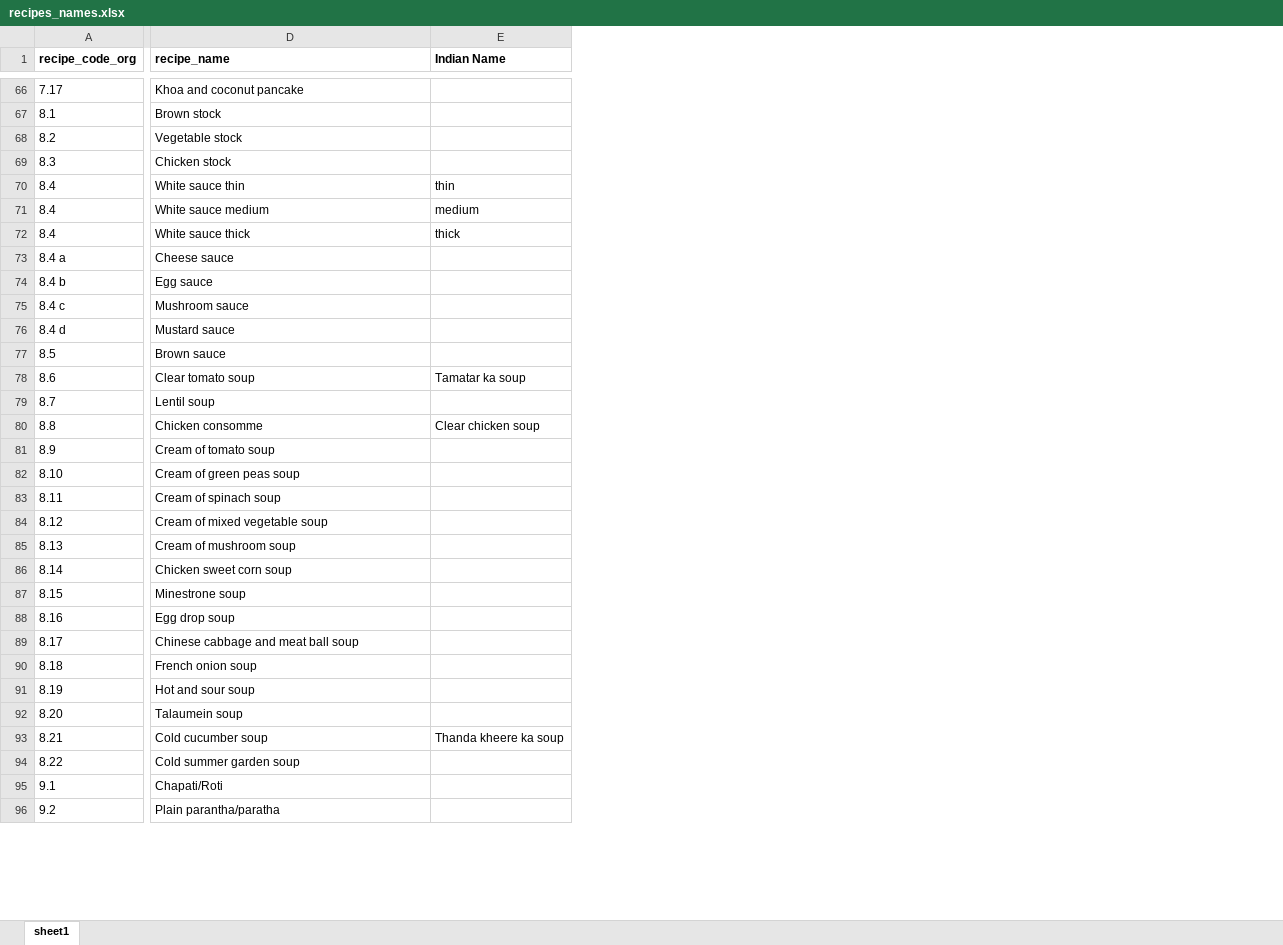
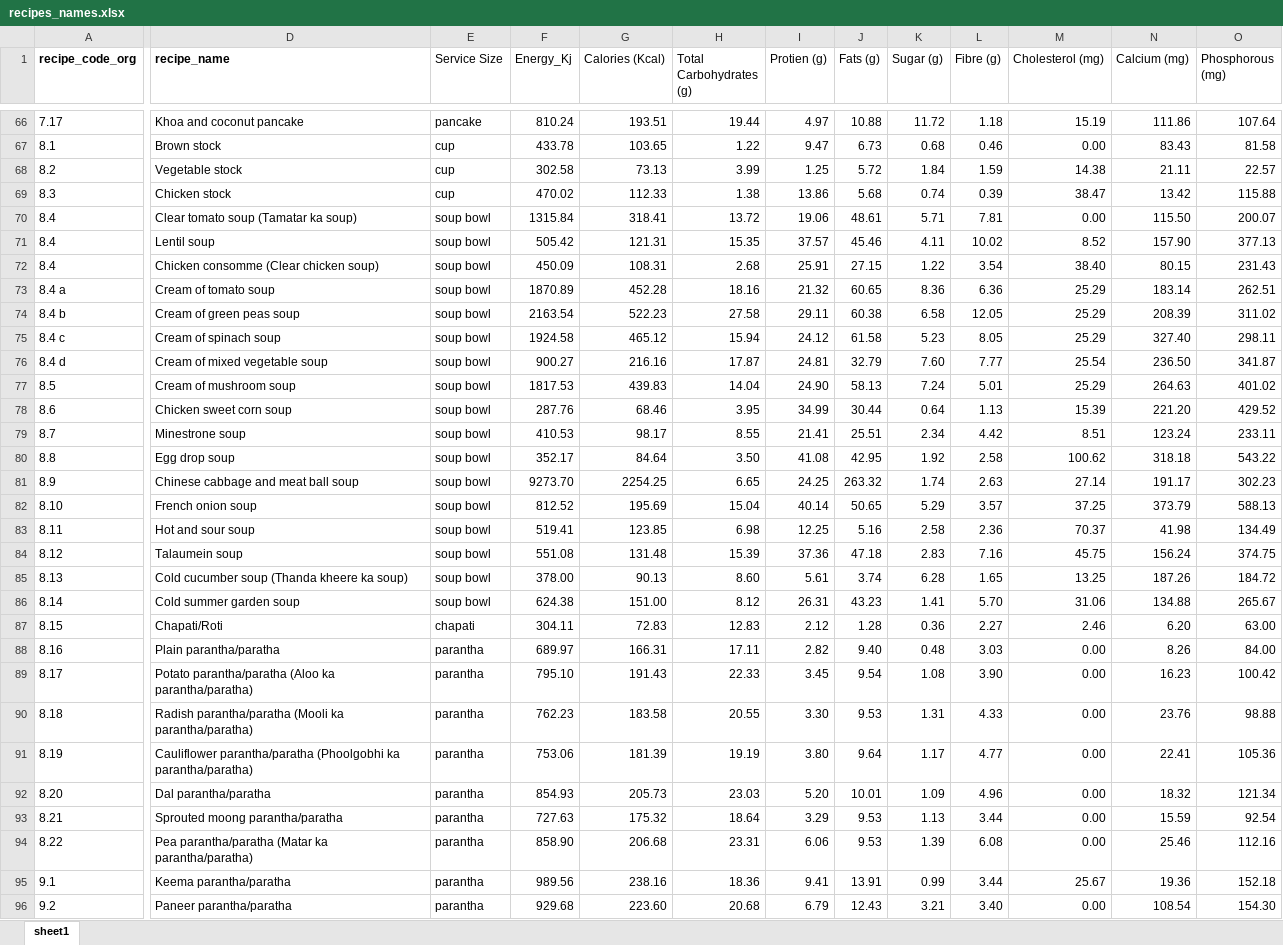
Before and after one commit to fitglidenoida/automation, an Excel workbook: recipes_names.xlsx, sheet sheet1, drawn as a sheet; only a part is shown, gaps mark what is left out; values as stored, in another font and other column widths than the file's, no borders; removed rows and columns are numbered as before the commit, all else as after; the diff covers the shown part only; the diff names each change by its address in the sheet, - before the commit and + after, or states it on an @@ line.

```diff
--- a/recipes_names.xlsx (sheet sheet1)
+++ b/recipes_names.xlsx (sheet sheet1)
-column E (Indian Name), rows 70-93: thin | medium | thick |  |  |  |  |  | Tamatar ka soup |  | Clear chicken soup |  |  |  |  |  |  |  |  |  |  |  |  | Thanda kheere ka soup
+column E (Service Size), rows 66-96: pancake | cup | cup | cup | soup bowl | soup bowl | soup bowl | soup bowl | soup bowl | soup bowl | soup bowl | soup bowl | soup bowl | soup bowl | soup bowl | soup bowl | soup bowl | soup bowl | soup bowl | soup bowl | soup bowl | chapati | parantha | parantha | parantha | parantha | parantha | parantha | parantha | parantha | parantha
+column F (Energy_Kj), rows 66-96: 810.24 | 433.78 | 302.58 | 470.02 | 1315.84 | 505.42 | 450.09 | 1870.89 | 2163.54 | 1924.58 | 900.27 | 1817.53 | 287.76 | 410.53 | 352.17 | 9273.70 | 812.52 | 519.41 | 551.08 | 378.00 | 624.38 | 304.11 | 689.97 | 795.10 | 762.23 | 753.06 | 854.93 | 727.63 | 858.90 | 989.56 | 929.68
+column G (Calories (Kcal)), rows 66-96: 193.51 | 103.65 | 73.13 | 112.33 | 318.41 | 121.31 | 108.31 | 452.28 | 522.23 | 465.12 | 216.16 | 439.83 | 68.46 | 98.17 | 84.64 | 2254.25 | 195.69 | 123.85 | 131.48 | 90.13 | 151.00 | 72.83 | 166.31 | 191.43 | 183.58 | 181.39 | 205.73 | 175.32 | 206.68 | 238.16 | 223.60
+column H (Total Carbohydrates (g)), rows 66-96: 19.44 | 1.22 | 3.99 | 1.38 | 13.72 | 15.35 | 2.68 | 18.16 | 27.58 | 15.94 | 17.87 | 14.04 | 3.95 | 8.55 | 3.50 | 6.65 | 15.04 | 6.98 | 15.39 | 8.60 | 8.12 | 12.83 | 17.11 | 22.33 | 20.55 | 19.19 | 23.03 | 18.64 | 23.31 | 18.36 | 20.68
+column I (Protien (g)), rows 66-96: 4.97 | 9.47 | 1.25 | 13.86 | 19.06 | 37.57 | 25.91 | 21.32 | 29.11 | 24.12 | 24.81 | 24.90 | 34.99 | 21.41 | 41.08 | 24.25 | 40.14 | 12.25 | 37.36 | 5.61 | 26.31 | 2.12 | 2.82 | 3.45 | 3.30 | 3.80 | 5.20 | 3.29 | 6.06 | 9.41 | 6.79
+column J (Fats (g)), rows 66-96: 10.88 | 6.73 | 5.72 | 5.68 | 48.61 | 45.46 | 27.15 | 60.65 | 60.38 | 61.58 | 32.79 | 58.13 | 30.44 | 25.51 | 42.95 | 263.32 | 50.65 | 5.16 | 47.18 | 3.74 | 43.23 | 1.28 | 9.40 | 9.54 | 9.53 | 9.64 | 10.01 | 9.53 | 9.53 | 13.91 | 12.43
+column K (Sugar (g)), rows 66-96: 11.72 | 0.68 | 1.84 | 0.74 | 5.71 | 4.11 | 1.22 | 8.36 | 6.58 | 5.23 | 7.60 | 7.24 | 0.64 | 2.34 | 1.92 | 1.74 | 5.29 | 2.58 | 2.83 | 6.28 | 1.41 | 0.36 | 0.48 | 1.08 | 1.31 | 1.17 | 1.09 | 1.13 | 1.39 | 0.99 | 3.21
+column L (Fibre (g)), rows 66-96: 1.18 | 0.46 | 1.59 | 0.39 | 7.81 | 10.02 | 3.54 | 6.36 | 12.05 | 8.05 | 7.77 | 5.01 | 1.13 | 4.42 | 2.58 | 2.63 | 3.57 | 2.36 | 7.16 | 1.65 | 5.70 | 2.27 | 3.03 | 3.90 | 4.33 | 4.77 | 4.96 | 3.44 | 6.08 | 3.44 | 3.40
+column M (Cholesterol (mg)), rows 66-96: 15.19 | 0.00 | 14.38 | 38.47 | 0.00 | 8.52 | 38.40 | 25.29 | 25.29 | 25.29 | 25.54 | 25.29 | 15.39 | 8.51 | 100.62 | 27.14 | 37.25 | 70.37 | 45.75 | 13.25 | 31.06 | 2.46 | 0.00 | 0.00 | 0.00 | 0.00 | 0.00 | 0.00 | 0.00 | 25.67 | 0.00
+column N (Calcium (mg)), rows 66-96: 111.86 | 83.43 | 21.11 | 13.42 | 115.50 | 157.90 | 80.15 | 183.14 | 208.39 | 327.40 | 236.50 | 264.63 | 221.20 | 123.24 | 318.18 | 191.17 | 373.79 | 41.98 | 156.24 | 187.26 | 134.88 | 6.20 | 8.26 | 16.23 | 23.76 | 22.41 | 18.32 | 15.59 | 25.46 | 19.36 | 108.54
+column O (Phosphorous (mg)), rows 66-96: 107.64 | 81.58 | 22.57 | 115.88 | 200.07 | 377.13 | 231.43 | 262.51 | 311.02 | 298.11 | 341.87 | 401.02 | 429.52 | 233.11 | 543.22 | 302.23 | 588.13 | 134.49 | 374.75 | 184.72 | 265.67 | 63.00 | 84.00 | 100.42 | 98.88 | 105.36 | 121.34 | 92.54 | 112.16 | 152.18 | 154.30
-D70 (recipe_name): White sauce thin
+D70 (recipe_name): Clear tomato soup (Tamatar ka soup)
-D71 (recipe_name): White sauce medium
+D71 (recipe_name): Lentil soup
-D72 (recipe_name): White sauce thick
+D72 (recipe_name): Chicken consomme (Clear chicken soup)
-D73 (recipe_name): Cheese sauce
+D73 (recipe_name): Cream of tomato soup
-D74 (recipe_name): Egg sauce
+D74 (recipe_name): Cream of green peas soup
-D75 (recipe_name): Mushroom sauce
+D75 (recipe_name): Cream of spinach soup
-D76 (recipe_name): Mustard sauce
+D76 (recipe_name): Cream of mixed vegetable soup
-D77 (recipe_name): Brown sauce
+D77 (recipe_name): Cream of mushroom soup
-D78 (recipe_name): Clear tomato soup
+D78 (recipe_name): Chicken sweet corn soup
-D79 (recipe_name): Lentil soup
+D79 (recipe_name): Minestrone soup
-D80 (recipe_name): Chicken consomme
+D80 (recipe_name): Egg drop soup
-D81 (recipe_name): Cream of tomato soup
+D81 (recipe_name): Chinese cabbage and meat ball soup
-D82 (recipe_name): Cream of green peas soup
+D82 (recipe_name): French onion soup
-D83 (recipe_name): Cream of spinach soup
+D83 (recipe_name): Hot and sour soup
-D84 (recipe_name): Cream of mixed vegetable soup
+D84 (recipe_name): Talaumein soup
-D85 (recipe_name): Cream of mushroom soup
+D85 (recipe_name): Cold cucumber soup (Thanda kheere ka soup)
-D86 (recipe_name): Chicken sweet corn soup
+D86 (recipe_name): Cold summer garden soup
-D87 (recipe_name): Minestrone soup
+D87 (recipe_name): Chapati/Roti
-D88 (recipe_name): Egg drop soup
+D88 (recipe_name): Plain parantha/paratha
-D89 (recipe_name): Chinese cabbage and meat ball soup
+D89 (recipe_name): Potato parantha/paratha (Aloo ka parantha/paratha)
-D90 (recipe_name): French onion soup
+D90 (recipe_name): Radish parantha/paratha (Mooli ka parantha/paratha)
-D91 (recipe_name): Hot and sour soup
+D91 (recipe_name): Cauliflower parantha/paratha (Phoolgobhi ka parantha/paratha)
-D92 (recipe_name): Talaumein soup
+D92 (recipe_name): Dal parantha/paratha
-D93 (recipe_name): Cold cucumber soup
+D93 (recipe_name): Sprouted moong parantha/paratha
-D94 (recipe_name): Cold summer garden soup
+D94 (recipe_name): Pea parantha/paratha (Matar ka parantha/paratha)
-D95 (recipe_name): Chapati/Roti
+D95 (recipe_name): Keema parantha/paratha
-D96 (recipe_name): Plain parantha/paratha
+D96 (recipe_name): Paneer parantha/paratha
```
Also changed, not shown: 11 added columns and 950 edited cells elsewhere in this sheet, scraped_data_output.xlsx, 4 other files.
